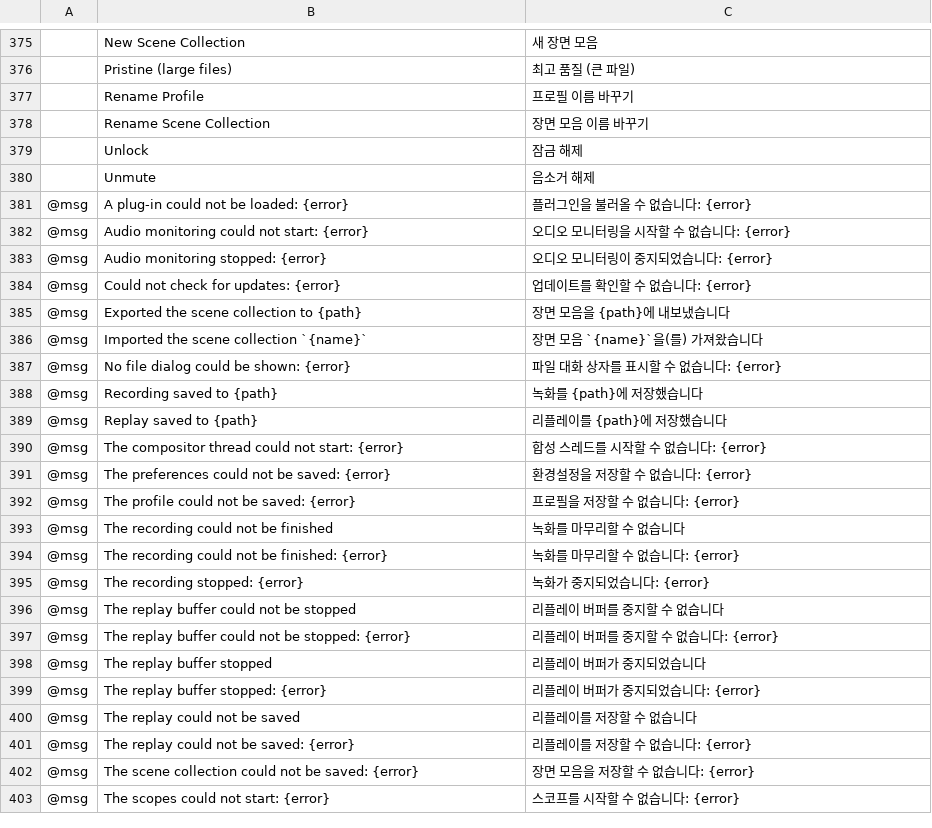
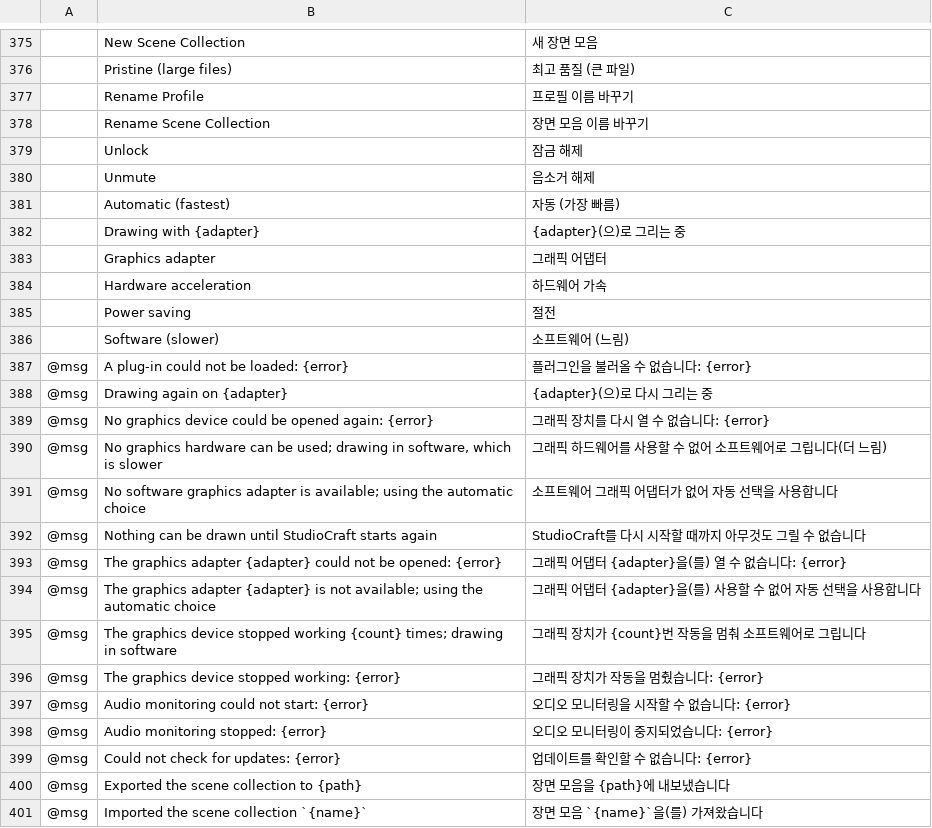
Before and after one commit to blamejs/StudioCraft, a TSV file: crates/ui-egui/i18n/locales/ko/studiocraft.tsv, drawn as a sheet; only a part is shown, gaps mark what is left out; the shorter side is filled out with more unchanged rows; the diff names each change by its address in the sheet, - before the commit and + after, or states it on an @@ line.

Commit message:
i18n: Korean and Simplified Chinese rows for hardware acceleration

```diff
--- a/crates/ui-egui/i18n/locales/ko/studiocraft.tsv
+++ b/crates/ui-egui/i18n/locales/ko/studiocraft.tsv
+row 381:  | Automatic (fastest) | 자동 (가장 빠름)
+row 382:  | Drawing with {adapter} | {adapter}(으)로 그리는 중
+row 383:  | Graphics adapter | 그래픽 어댑터
+row 384:  | Hardware acceleration | 하드웨어 가속
+row 385:  | Power saving | 절전
+row 386:  | Software (slower) | 소프트웨어 (느림)
+row 388: @msg | Drawing again on {adapter} | {adapter}(으)로 다시 그리는 중
+row 389: @msg | No graphics device could be opened again: {error} | 그래픽 장치를 다시 열 수 없습니다: {error}
+row 390: @msg | No graphics hardware can be used; drawing in software, which is slower | 그래픽 하드웨어를 사용할 수 없어 소프트웨어로 그립니다(더 느림)
+row 391: @msg | No software graphics adapter is available; using the automatic choice | 소프트웨어 그래픽 어댑터가 없어 자동 선택을 사용합니다
+row 392: @msg | Nothing can be drawn until StudioCraft starts again | StudioCraft를 다시 시작할 때까지 아무것도 그릴 수 없습니다
+row 393: @msg | The graphics adapter {adapter} could not be opened: {error} | 그래픽 어댑터 {adapter}을(를) 열 수 없습니다: {error}
+row 394: @msg | The graphics adapter {adapter} is not available; using the automatic choice | 그래픽 어댑터 {adapter}을(를) 사용할 수 없어 자동 선택을 사용합니다
+row 395: @msg | The graphics device stopped working {count} times; drawing in software | 그래픽 장치가 {count}번 작동을 멈춰 소프트웨어로 그립니다
+row 396: @msg | The graphics device stopped working: {error} | 그래픽 장치가 작동을 멈췄습니다: {error}
```
Also changed, not shown: crates/ui-egui/i18n/locales/zh-hans/studiocraft.tsv.
